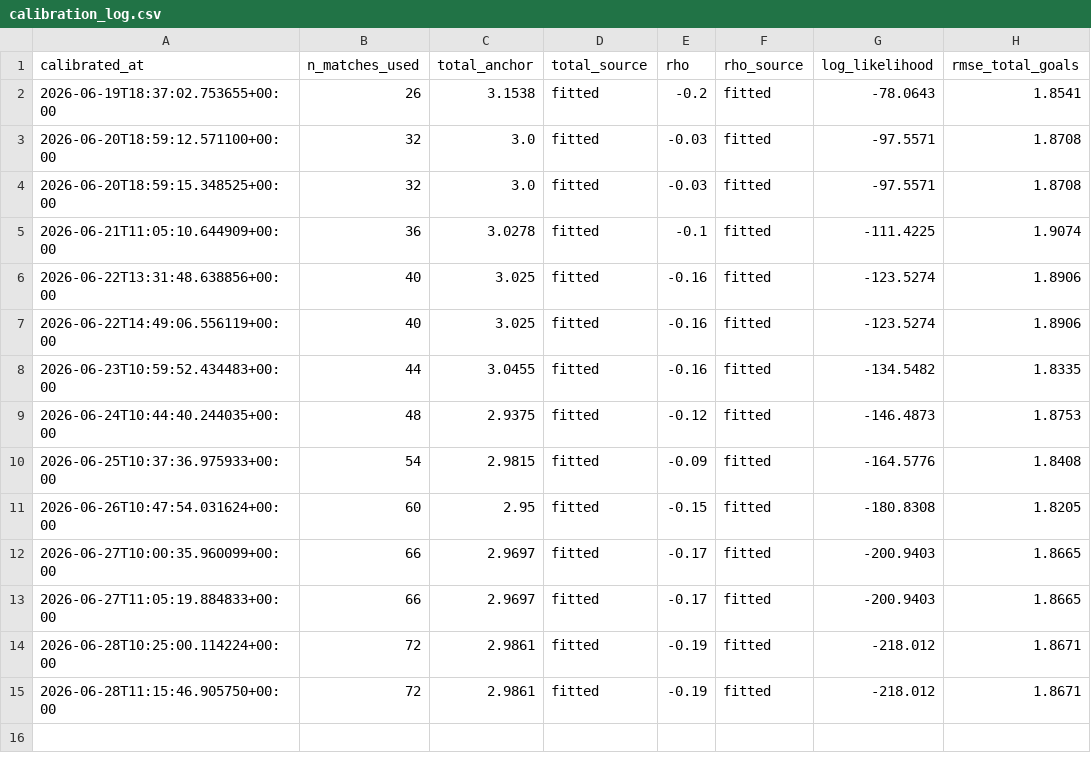
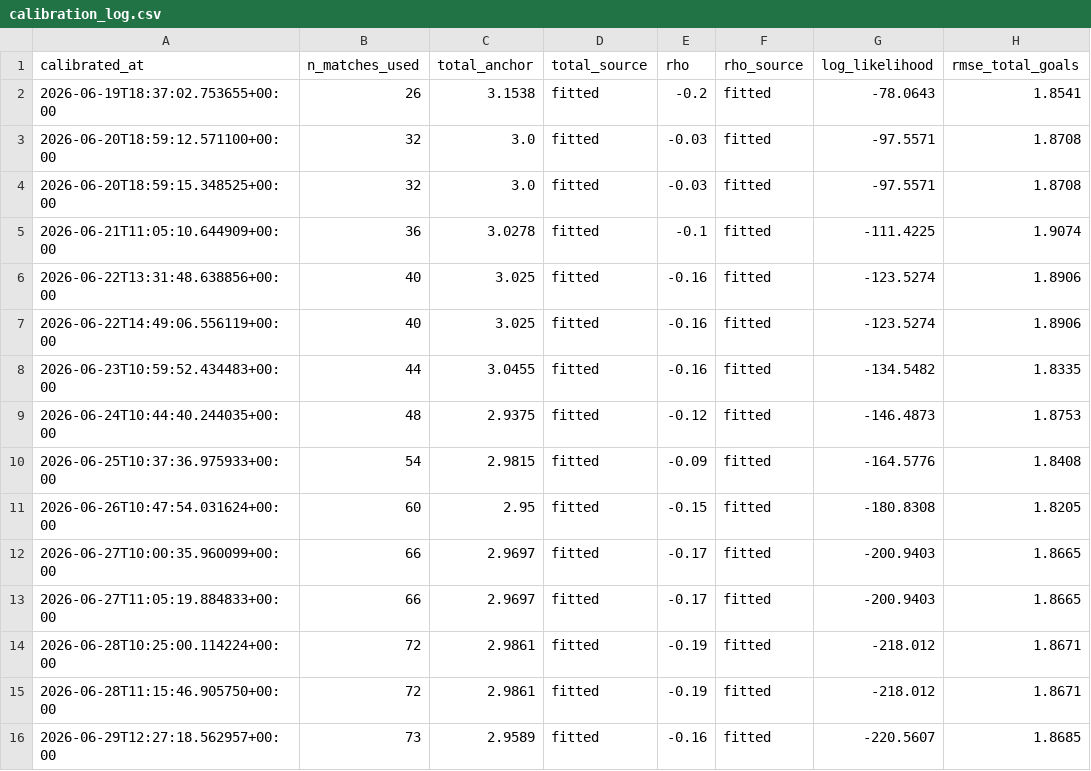
Before and after one commit to Risky-Scout/worldcup2026-model, a CSV file: pi-ratings/calibration_log.csv, drawn as a sheet; the diff names each change by its address in the sheet, - before the commit and + after, or states it on an @@ line.

Commit message:
Daily update 2026-06-30: predictions + data [skip ci]

```diff
--- a/pi-ratings/calibration_log.csv
+++ b/pi-ratings/calibration_log.csv
+row 16: 2026-06-29T12:27:18.562957+00:00 | 73 | 2.9589 | fitted | -0.16 | fitted | -220.5607 | 1.8685
```
Also changed, not shown: pi-ratings/ratings_report.csv, 36 other files.
